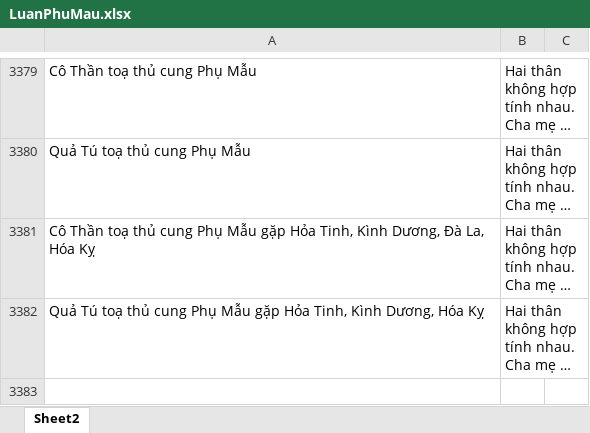
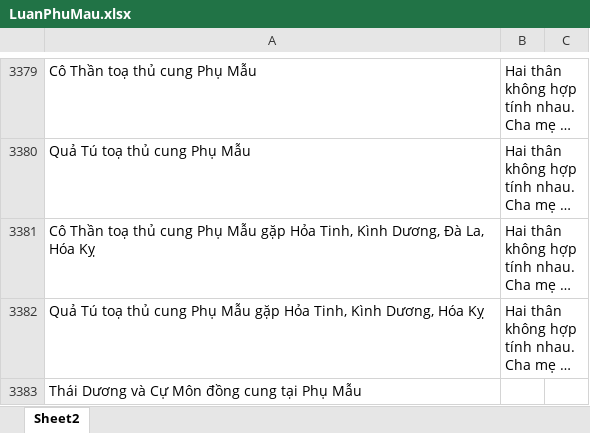
Before and after one commit to Donniehieu/LuanGiaiTuViBacPhai, an Excel workbook: LuanPhuMau.xlsx, sheet Sheet2, drawn as a sheet; only a part is shown, gaps mark what is left out; long unchanged cells end in …; values as stored, in another font and other column widths than the file's, no borders; conditional formats not drawn; the diff names each change by its address in the sheet, - before the commit and + after, or states it on an @@ line.

Commit message:
Giải thích phụ mẫu

```diff
--- a/LuanPhuMau.xlsx (sheet Sheet2)
+++ b/LuanPhuMau.xlsx (sheet Sheet2)
+row 3383: Thái Dương và Cự Môn đồng cung tại Phụ Mẫu
```
